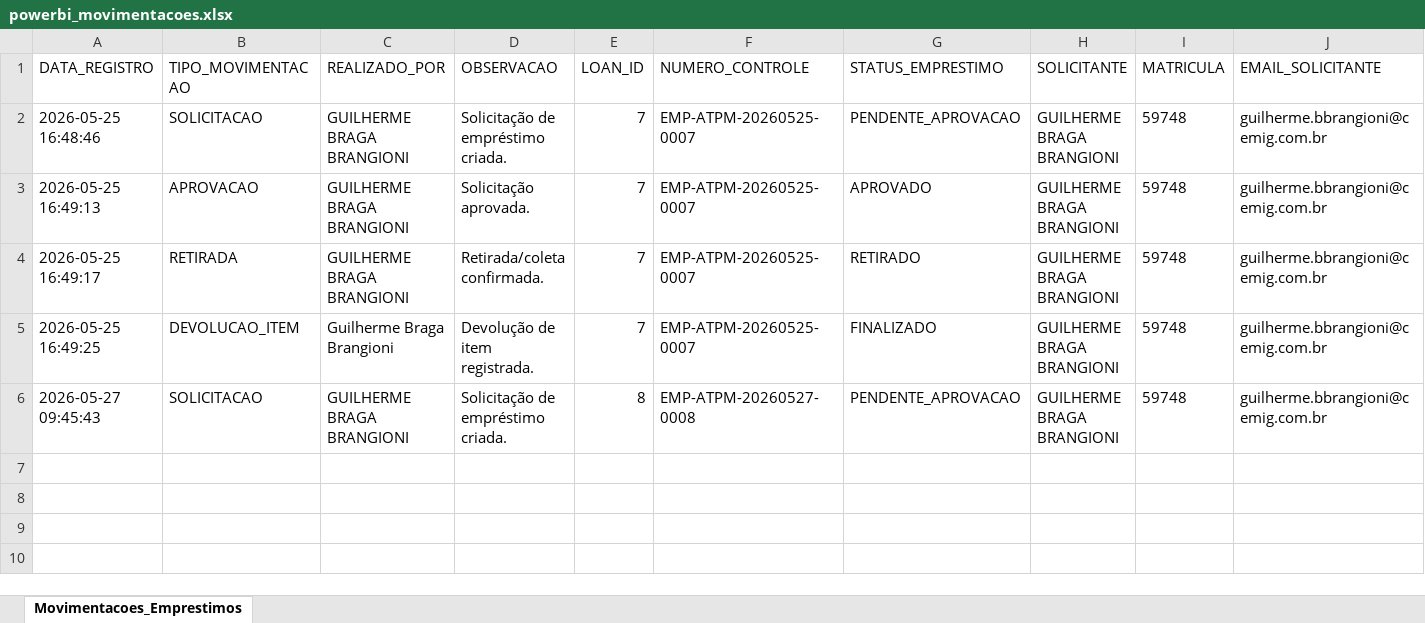
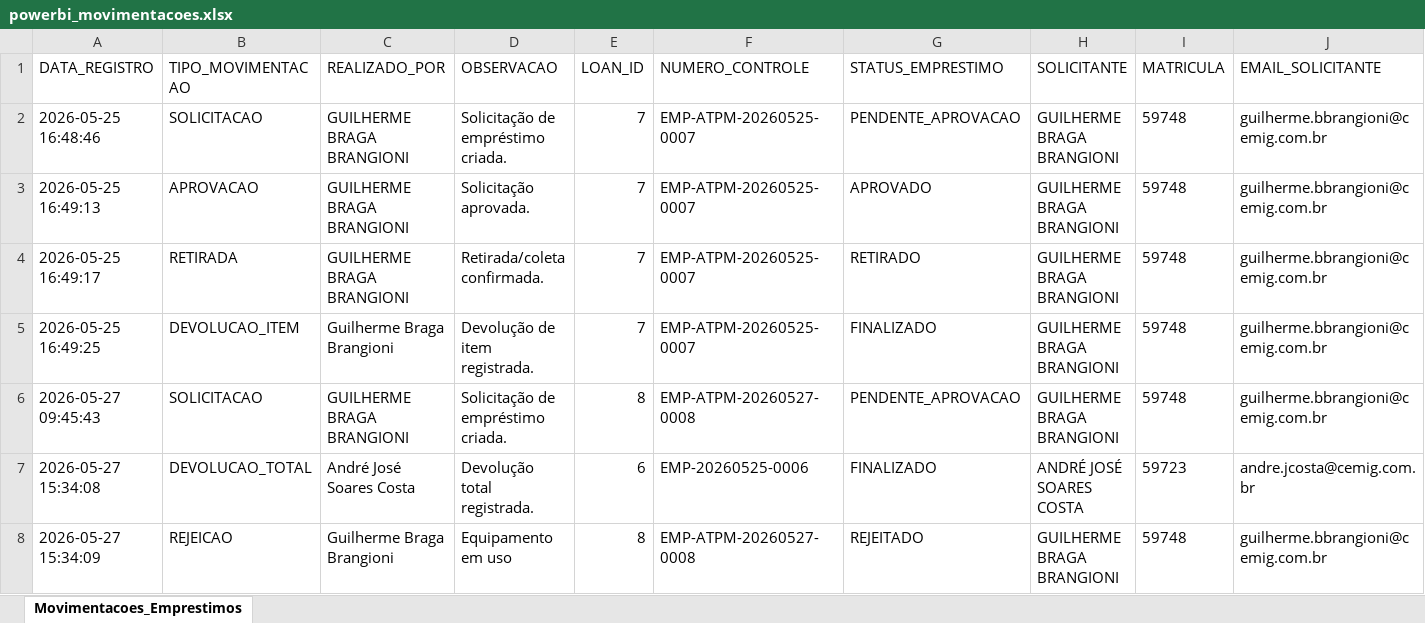
Before and after one commit to guilherme-brangioni/loan_system, an Excel workbook: generated/powerbi_movimentacoes.xlsx, sheet Movimentacoes_Emprestimos, drawn as a sheet; only a part is shown; values as stored, in another font and other column widths than the file's, no borders; rows hold the shown columns only; the diff names each change by its address in the sheet, - before the commit and + after, or states it on an @@ line.

```diff
--- a/generated/powerbi_movimentacoes.xlsx (sheet Movimentacoes_Emprestimos)
+++ b/generated/powerbi_movimentacoes.xlsx (sheet Movimentacoes_Emprestimos)
+row 7: 2026-05-27 15:34:08 | DEVOLUCAO_TOTAL | André José Soares Costa | Devolução total registrada. | 6 | EMP-20260525-0006 | FINALIZADO | ANDRÉ JOSÉ SOARES COSTA | 59723 | andre.jcosta@cemig.com.br
+row 8: 2026-05-27 15:34:09 | REJEICAO | Guilherme Braga Brangioni | Equipamento em uso | 8 | EMP-ATPM-20260527-0008 | REJEITADO | GUILHERME BRAGA BRANGIONI | 59748 | guilherme.bbrangioni@cemig.com.br
```
Also changed, not shown: 10 other files.
